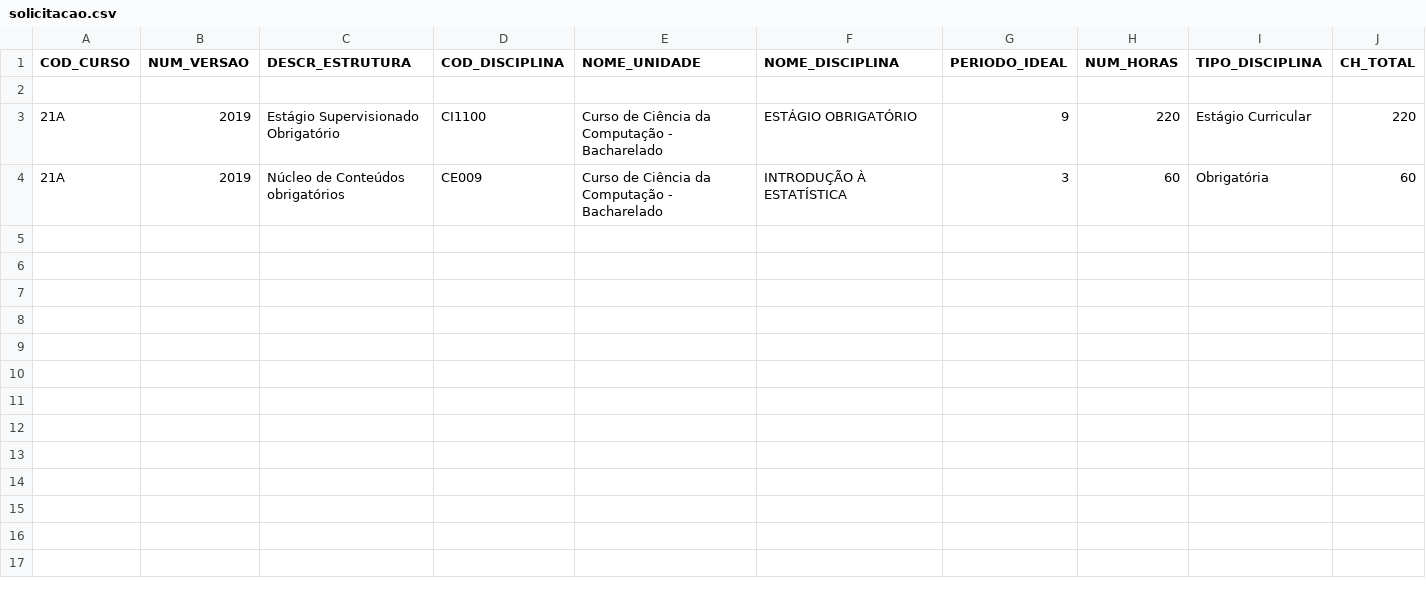
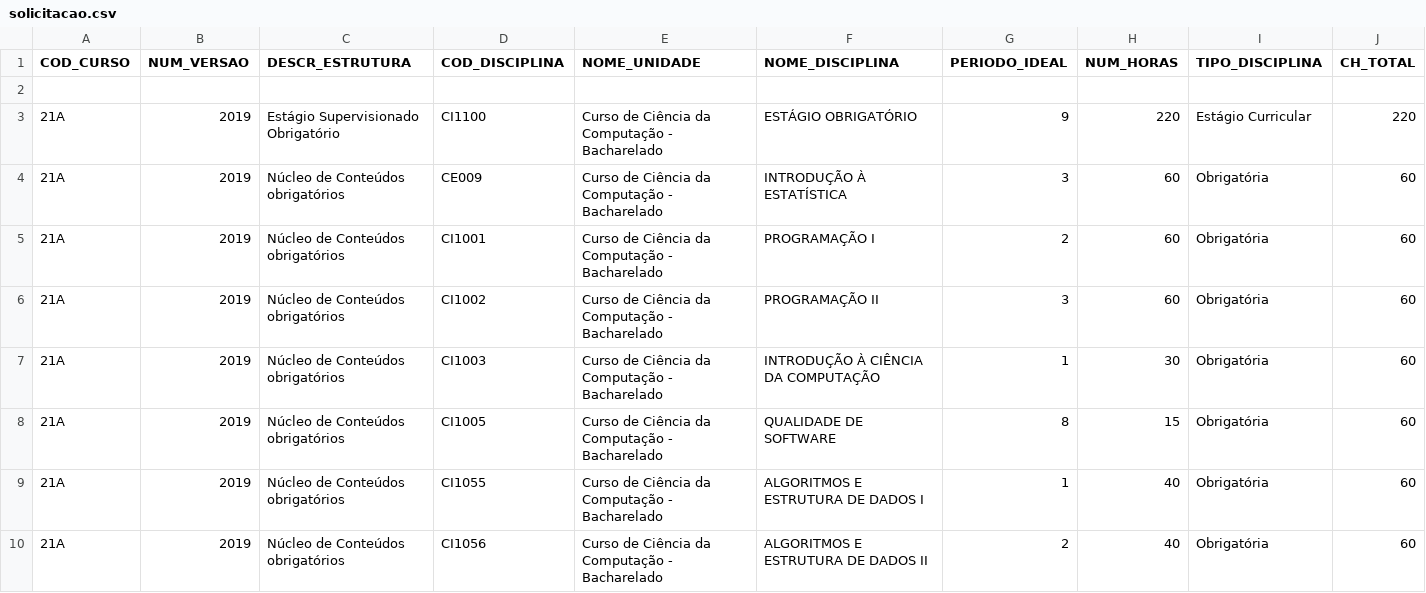
Before and after one commit to Mihael-Scofield/CRUD-Quebra-de-Barreira, a CSV file: QuebraDeBarreira/src/dao/solicitacao.csv, drawn as a sheet; only a part is shown; rows hold the shown columns only; the diff names each change by its address in the sheet, - before the commit and + after, or states it on an @@ line.

```diff
--- a/QuebraDeBarreira/src/dao/solicitacao.csv
+++ b/QuebraDeBarreira/src/dao/solicitacao.csv
+row 5: 21A | 2019 | Núcleo de Conteúdos obrigatórios | CI1001 | Curso de Ciência da Computação - Bacharelado | PROGRAMAÇÃO I | 2 | 60 | Obrigatória | 60
+row 6: 21A | 2019 | Núcleo de Conteúdos obrigatórios | CI1002 | Curso de Ciência da Computação - Bacharelado | PROGRAMAÇÃO II | 3 | 60 | Obrigatória | 60
+row 7: 21A | 2019 | Núcleo de Conteúdos obrigatórios | CI1003 | Curso de Ciência da Computação - Bacharelado | INTRODUÇÃO À CIÊNCIA DA COMPUTAÇÃO | 1 | 30 | Obrigatória | 60
+row 8: 21A | 2019 | Núcleo de Conteúdos obrigatórios | CI1005 | Curso de Ciência da Computação - Bacharelado | QUALIDADE DE SOFTWARE | 8 | 15 | Obrigatória | 60
+row 9: 21A | 2019 | Núcleo de Conteúdos obrigatórios | CI1055 | Curso de Ciência da Computação - Bacharelado | ALGORITMOS E ESTRUTURA DE DADOS I | 1 | 40 | Obrigatória | 60
+row 10: 21A | 2019 | Núcleo de Conteúdos obrigatórios | CI1056 | Curso de Ciência da Computação - Bacharelado | ALGORITMOS E ESTRUTURA DE DADOS II | 2 | 40 | Obrigatória | 60
```
Also changed, not shown: 13 other files.
